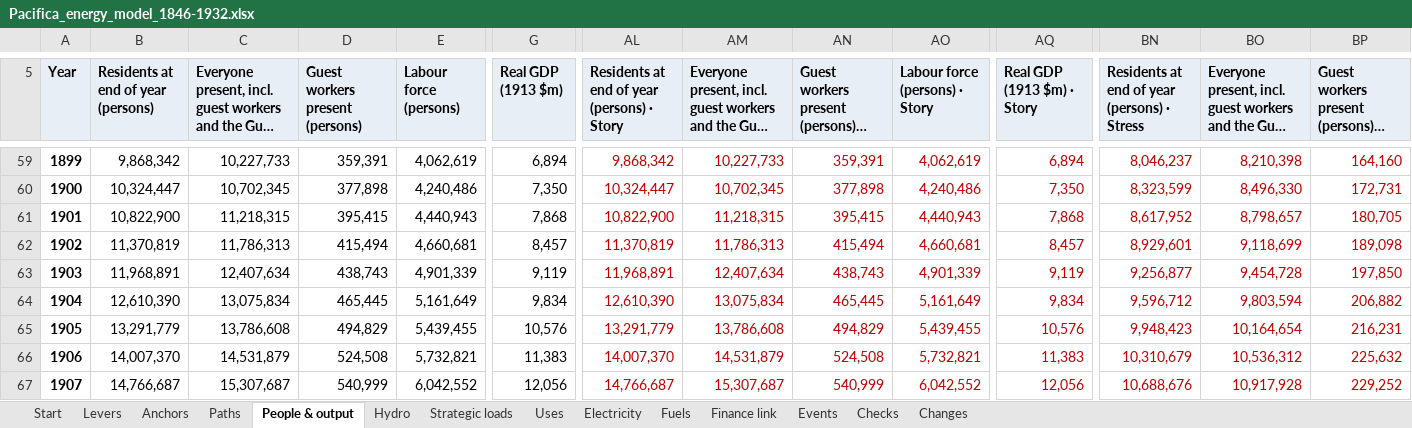
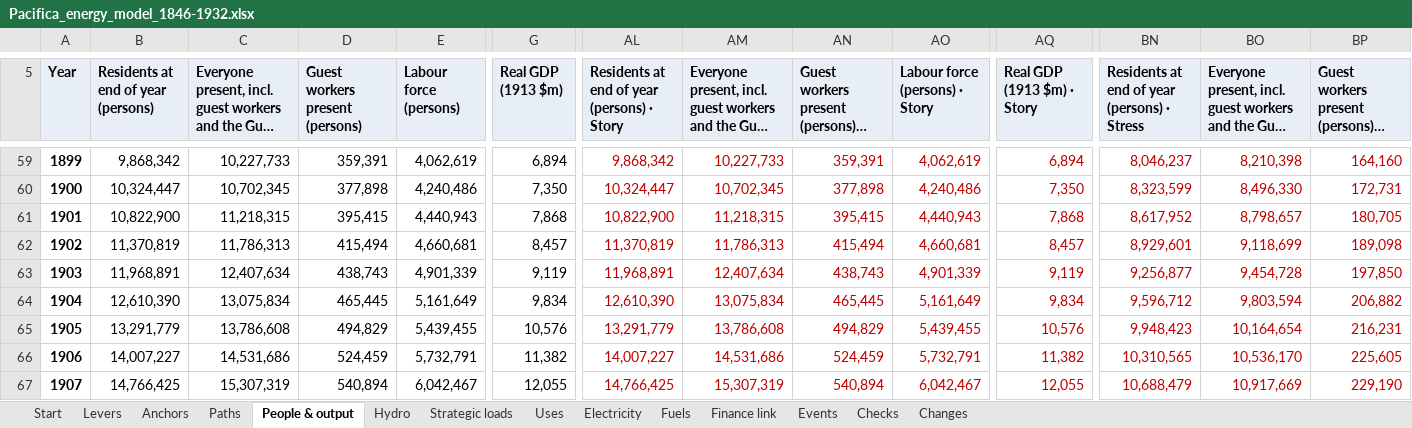
Before and after one commit to c-voelkle/pacifica, an Excel workbook: energy/Pacifica_energy_model_1846-1932.xlsx, sheet People & output, drawn as a sheet; only a part is shown, gaps mark what is left out; long unchanged cells end in …; values as stored, in another font and other column widths than the file's, no borders; the diff covers the shown part only; the diff names each change by its address in the sheet, - before the commit and + after, or states it on an @@ line.

```diff
--- a/energy/Pacifica_energy_model_1846-1932.xlsx (sheet People & output)
+++ b/energy/Pacifica_energy_model_1846-1932.xlsx (sheet People & output)
-B66: 14,007,370
+B66: 14,007,227
-C66: 14,531,879
+C66: 14,531,686
-D66 (Guest workers present (persons)): 524,508
+D66 (Guest workers present (persons)): 524,459
-E66 (Labour force (persons)): 5,732,821
+E66 (Labour force (persons)): 5,732,791
-G66 (Real GDP (1913 $m)): 11,383
+G66 (Real GDP (1913 $m)): 11,382
-AL66: 14,007,370
+AL66: 14,007,227
-AM66: 14,531,879
+AM66: 14,531,686
-AN66: 524,508
+AN66: 524,459
-AO66 (Labour force (persons) · Story): 5,732,821
+AO66 (Labour force (persons) · Story): 5,732,791
-AQ66 (Real GDP (1913 $m) · Story): 11,383
+AQ66 (Real GDP (1913 $m) · Story): 11,382
-BN66: 10,310,679
+BN66: 10,310,565
-BO66: 10,536,312
+BO66: 10,536,170
-BP66: 225,632
+BP66: 225,605
-B67: 14,766,687
+B67: 14,766,425
-C67: 15,307,687
+C67: 15,307,319
-D67 (Guest workers present (persons)): 540,999
+D67 (Guest workers present (persons)): 540,894
-E67 (Labour force (persons)): 6,042,552
+E67 (Labour force (persons)): 6,042,467
-G67 (Real GDP (1913 $m)): 12,056
+G67 (Real GDP (1913 $m)): 12,055
-AL67: 14,766,687
+AL67: 14,766,425
-AM67: 15,307,687
+AM67: 15,307,319
-AN67: 540,999
+AN67: 540,894
-AO67 (Labour force (persons) · Story): 6,042,552
+AO67 (Labour force (persons) · Story): 6,042,467
-AQ67 (Real GDP (1913 $m) · Story): 12,056
+AQ67 (Real GDP (1913 $m) · Story): 12,055
-BN67: 10,688,676
+BN67: 10,688,479
-BO67: 10,917,928
+BO67: 10,917,669
-BP67: 229,252
+BP67: 229,190
```
Also changed, not shown: 605 edited cells elsewhere in this sheet, sheet Electricity, sheet Fuels, sheet Uses, sheet Finance link, sheet Start, sheet Changes, 1 more sheet, 7 other files.
